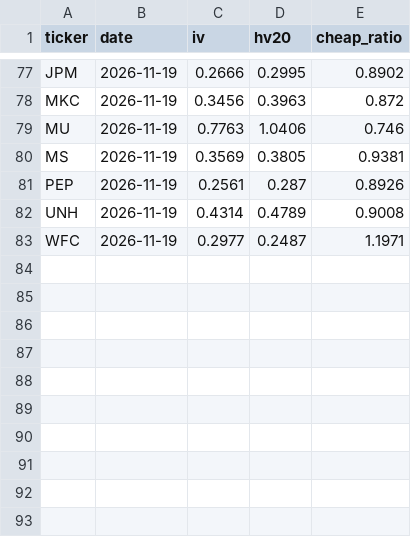
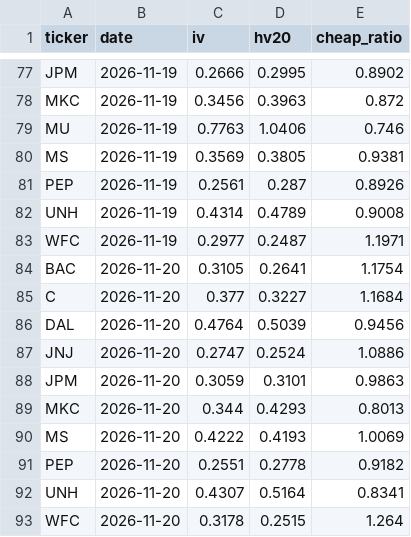
Before and after one commit to qanicuq/ticker-forensics-data, a CSV file: screens/iv_history.csv, drawn as a sheet; only a part is shown, gaps mark what is left out.

```diff
--- a/screens/iv_history.csv
+++ b/screens/iv_history.csv
@@ -83 +83,11 @@ UNH,2026-11-19,0.4314,0.4789,0.9008
 WFC,2026-11-19,0.2977,0.2487,1.1971
+BAC,2026-11-20,0.3105,0.2641,1.1754
+C,2026-11-20,0.377,0.3227,1.1684
+DAL,2026-11-20,0.4764,0.5039,0.9456
+JNJ,2026-11-20,0.2747,0.2524,1.0886
+JPM,2026-11-20,0.3059,0.3101,0.9863
+MKC,2026-11-20,0.344,0.4293,0.8013
+MS,2026-11-20,0.4222,0.4193,1.0069
+PEP,2026-11-20,0.2551,0.2778,0.9182
+UNH,2026-11-20,0.4307,0.5164,0.8341
+WFC,2026-11-20,0.3178,0.2515,1.264
```
Also changed, not shown: 1 other file.
